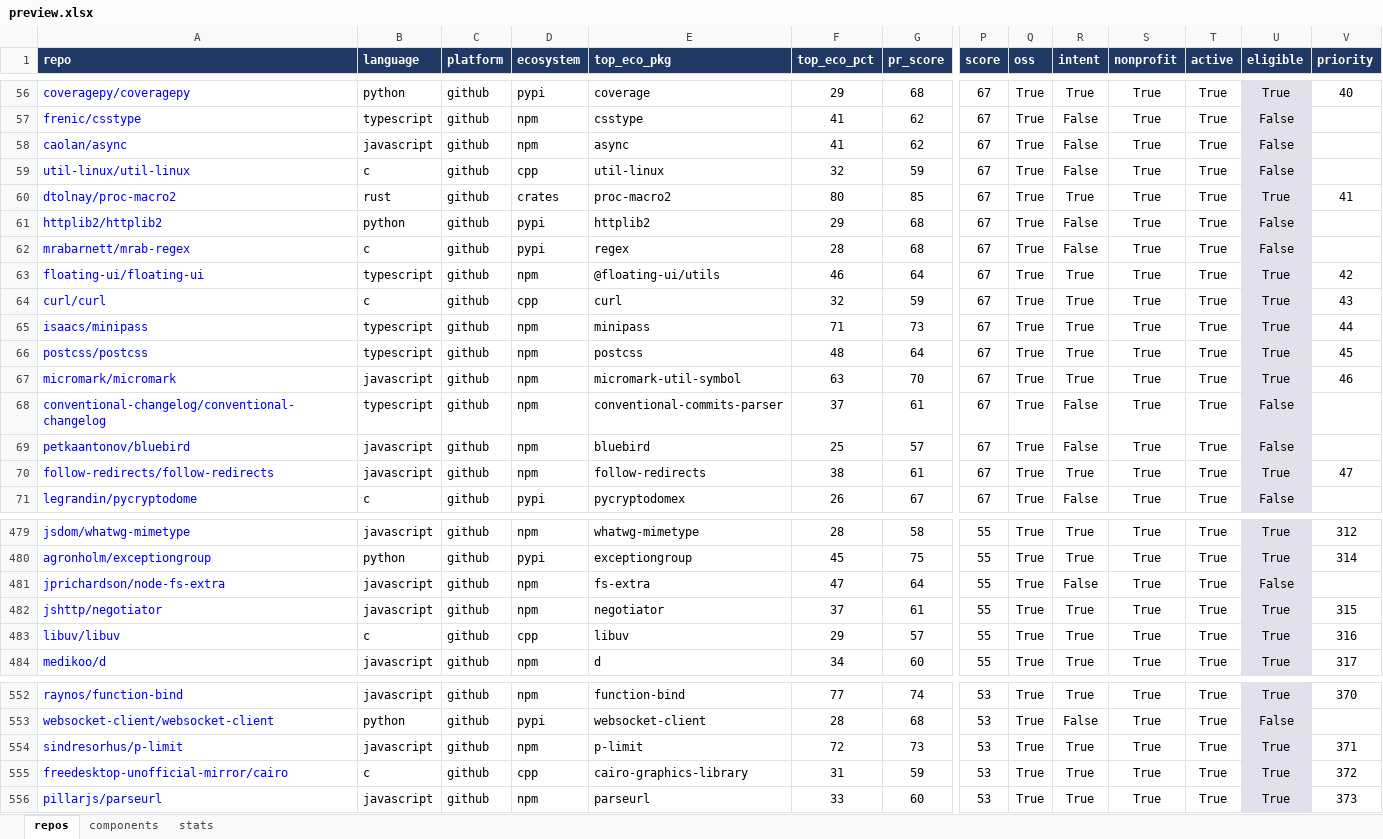
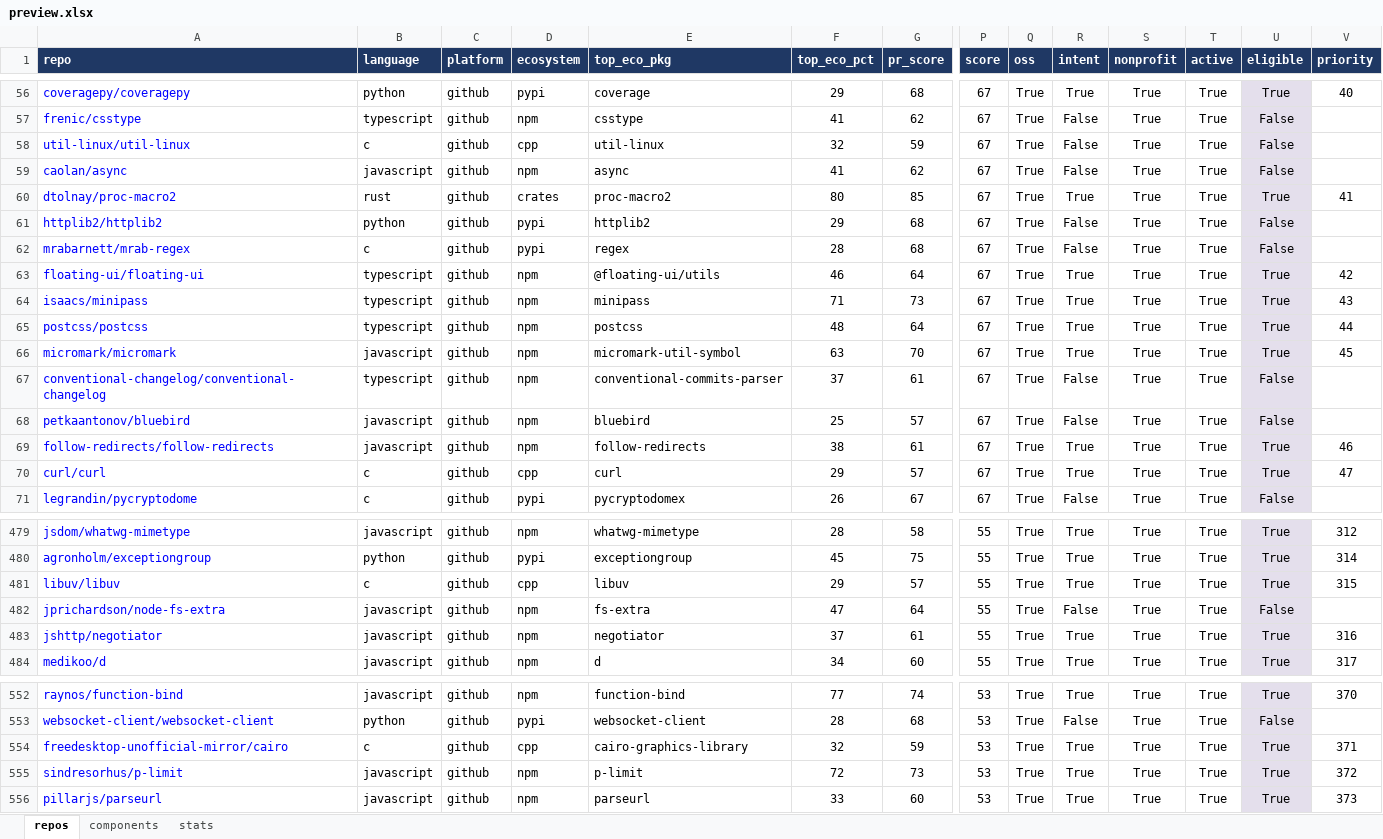
Before and after one commit to osendowment/model, an Excel workbook: data/preview/preview.xlsx, sheet repos, drawn as a sheet; only a part is shown, gaps mark what is left out; values as stored, in another font and other column widths than the file's, no borders; conditional formats not drawn; removed rows and columns are numbered as before the commit, all else as after; rows hold the shown columns only; the diff covers the shown part only; the diff names each change by its address in the sheet, - before the commit and + after, or states it on an @@ line.

Commit message:
fix(value): stop Mozilla NSS being attributed to curl/curl
Repology's `nss` project page lists two github candidates and the cpp URL
resolver takes the first, which is github.com/curl/curl. curl appears on that
page only because it once shipped an NSS TLS backend (--with-nss, removed in
curl 8.3) — as a CONSUMER of nss, not its upstream.

The effect: Mozilla's Network Security Services (152k Debian + 357k Homebrew
installs/yr) was folded into curl/curl, taking curl's Debian total to 355k.
That is above the ~230k opt-in panel cap, so it was impossible on its face — a
single repo cannot be installed on more machines than the panel has.

Pins nss to mozilla/nss (nss-dev/nss redirects there; id 41180493, active).
curl now aggregates only the `curl` package: debian 202k, brew 1.06M — and its
value drops 71.06 -> 70.53, score 67.14 -> 66.89, funding priority #43 -> #47.

Note this is one instance of a broader first-candidate-wins weakness: 37
repology projects have >1 github candidate, and several other picks look wrong
(apache-arrow -> apache/arrow-testing, crypto++ -> abdes/cryptopp-cmake,
gettext -> mlocati/gettext-iconv-windows). Only nss reached a scored top repo,
so only nss is corrected here; the resolver itself is untouched.

Data regenerated by a full pipeline run; 83/83 health checks pass.

```diff
--- a/data/preview/preview.xlsx (sheet repos)
+++ b/data/preview/preview.xlsx (sheet repos)
@@ row 59 moved to row 58: util-linux/util-linux @@
-row 64: curl/curl | c | github | cpp | curl | 32 | 59 | 67 | True | True | True | True | True | 43
-V64 (priority): 44
+V64 (priority): 43
-V65 (priority): 45
+V65 (priority): 44
-V66 (priority): 46
+V66 (priority): 45
-V69 (priority): 47
+V69 (priority): 46
+row 70: curl/curl | c | github | cpp | curl | 29 | 57 | 67 | True | True | True | True | True | 47
+row 481: libuv/libuv | c | github | cpp | libuv | 29 | 57 | 55 | True | True | True | True | True | 315
-V483 (priority): 315
+V483 (priority): 316
-row 483: libuv/libuv | c | github | cpp | libuv | 29 | 57 | 55 | True | True | True | True | True | 316
+row 554: freedesktop-unofficial-mirror/cairo | c | github | cpp | cairo-graphics-library | 32 | 59 | 53 | True | True | True | True | True | 371
-V555 (priority): 371
+V555 (priority): 372
-row 555: freedesktop-unofficial-mirror/cairo | c | github | cpp | cairo-graphics-library | 31 | 59 | 53 | True | True | True | True | True | 372
```
Also changed, not shown: 10 added rows, 10 removed rows, 4 moved rows and 13 edited cells elsewhere in this sheet, sheet stats, 25 other files.
